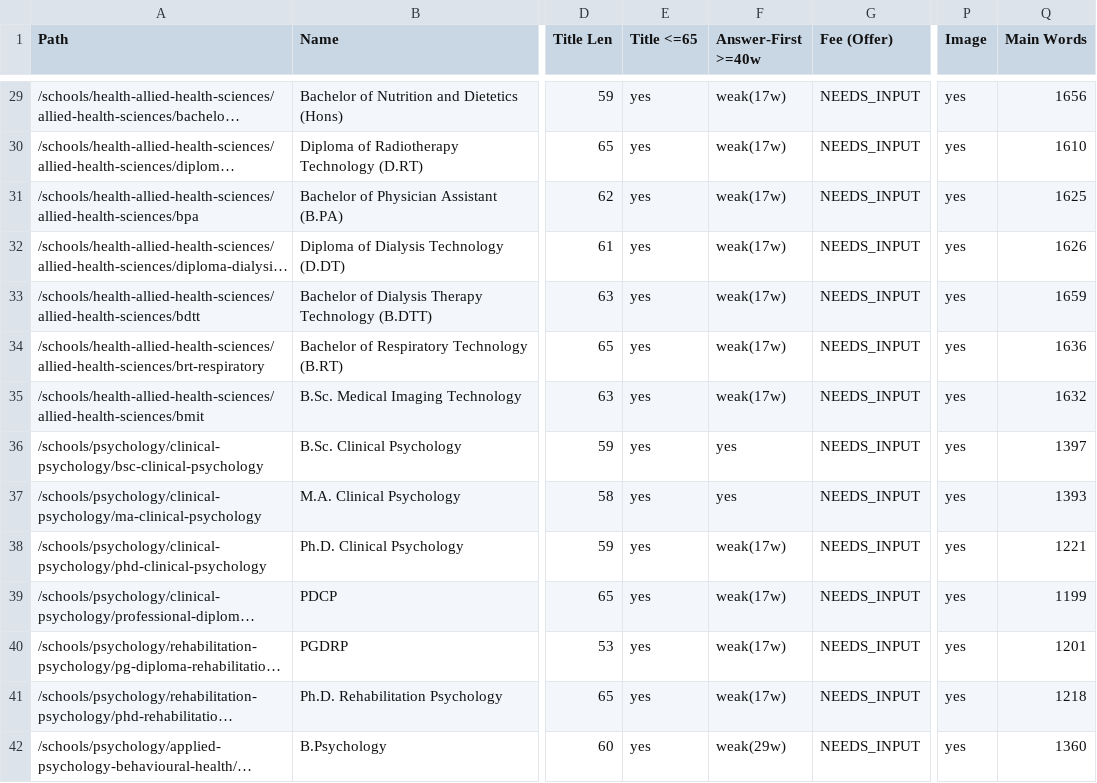
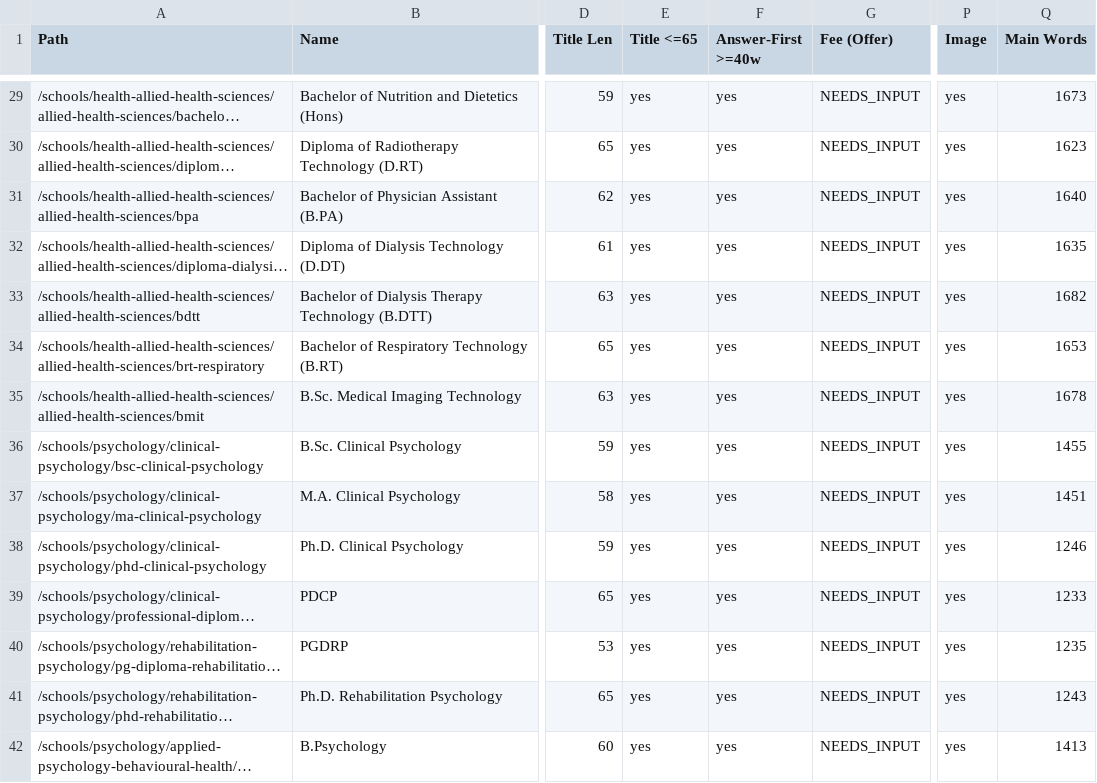
Before and after one commit to Ram-9177/smru.edu.in, a CSV file: docs/seo/course-coverage.csv, drawn as a sheet; only a part is shown, gaps mark what is left out; long unchanged cells end in …; the diff covers the shown part only; the diff names each change by its address in the sheet, - before the commit and + after, or states it on an @@ line.

```diff
--- a/docs/seo/course-coverage.csv
+++ b/docs/seo/course-coverage.csv
-F29:F35 (Answer-First >=40w): weak(17w)
+F29:F35 (Answer-First >=40w): yes
-Q29 (Main Words): 1656
+Q29 (Main Words): 1673
-Q30 (Main Words): 1610
+Q30 (Main Words): 1623
-Q31 (Main Words): 1625
+Q31 (Main Words): 1640
-Q32 (Main Words): 1626
+Q32 (Main Words): 1635
-Q33 (Main Words): 1659
+Q33 (Main Words): 1682
-Q34 (Main Words): 1636
+Q34 (Main Words): 1653
-Q35 (Main Words): 1632
+Q35 (Main Words): 1678
-Q36 (Main Words): 1397
+Q36 (Main Words): 1455
-Q37 (Main Words): 1393
+Q37 (Main Words): 1451
-F38:F41 (Answer-First >=40w): weak(17w)
+F38:F41 (Answer-First >=40w): yes
-Q38 (Main Words): 1221
+Q38 (Main Words): 1246
-Q39 (Main Words): 1199
+Q39 (Main Words): 1233
-Q40 (Main Words): 1201
+Q40 (Main Words): 1235
-Q41 (Main Words): 1218
+Q41 (Main Words): 1243
-F42 (Answer-First >=40w): weak(29w)
+F42 (Answer-First >=40w): yes
-Q42 (Main Words): 1360
+Q42 (Main Words): 1413
```
Also changed, not shown: 102 edited cells elsewhere in this file, 9 other files.
